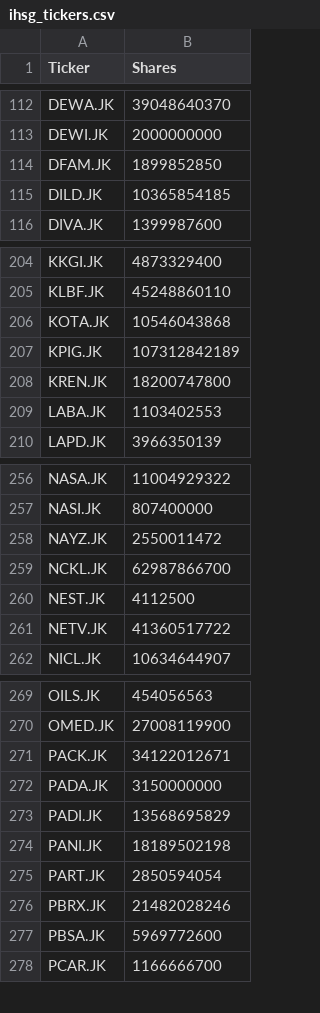
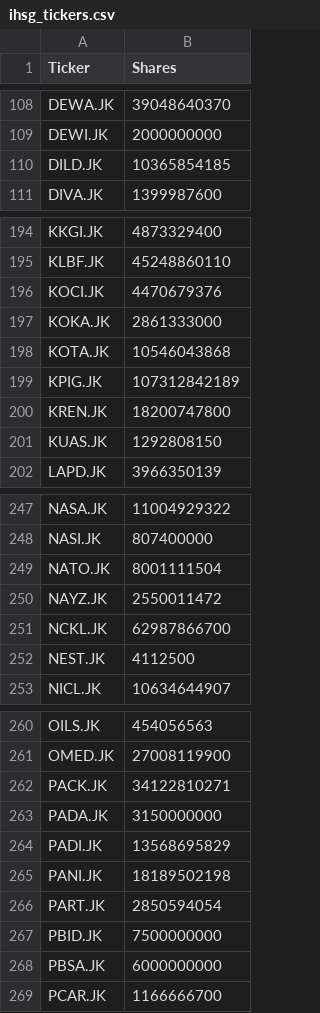
Before and after one commit to widiginanjarsyahputra/ihsg-tickers, a CSV file: ihsg_tickers.csv, drawn as a sheet; only a part is shown, gaps mark what is left out; the diff covers the shown part only.

```diff
--- a/ihsg_tickers.csv
+++ b/ihsg_tickers.csv
@@ -113,3 +109,2 @@ DEWA.JK,39048640370
 DEWI.JK,2000000000
-DFAM.JK,1899852850
 DILD.JK,10365854185
@@ -205,2 +195,4 @@ KKGI.JK,4873329400
 KLBF.JK,45248860110
+KOCI.JK,4470679376
+KOKA.JK,2861333000
 KOTA.JK,10546043868
@@ -208,3 +200,3 @@ KPIG.JK,107312842189
 KREN.JK,18200747800
-LABA.JK,1103402553
+KUAS.JK,1292808150
 LAPD.JK,3966350139
@@ -257,2 +248,3 @@ NASA.JK,11004929322
 NASI.JK,807400000
+NATO.JK,8001111504
 NAYZ.JK,2550011472
@@ -260,3 +252,2 @@ NCKL.JK,62987866700
 NEST.JK,4112500
-NETV.JK,41360517722
 NICL.JK,10634644907
@@ -270,3 +261,3 @@ OILS.JK,454056563
 OMED.JK,27008119900
-PACK.JK,34122012671
+PACK.JK,34122810271
 PADA.JK,3150000000
@@ -275,4 +266,4 @@ PANI.JK,18189502198
 PART.JK,2850594054
-PBRX.JK,21482028246
-PBSA.JK,5969772600
+PBID.JK,7500000000
+PBSA.JK,6000000000
 PCAR.JK,1166666700
```
Also changed, not shown: 7 added rows, 23 removed rows and 18 edited cells elsewhere in this file, 1 other file.
